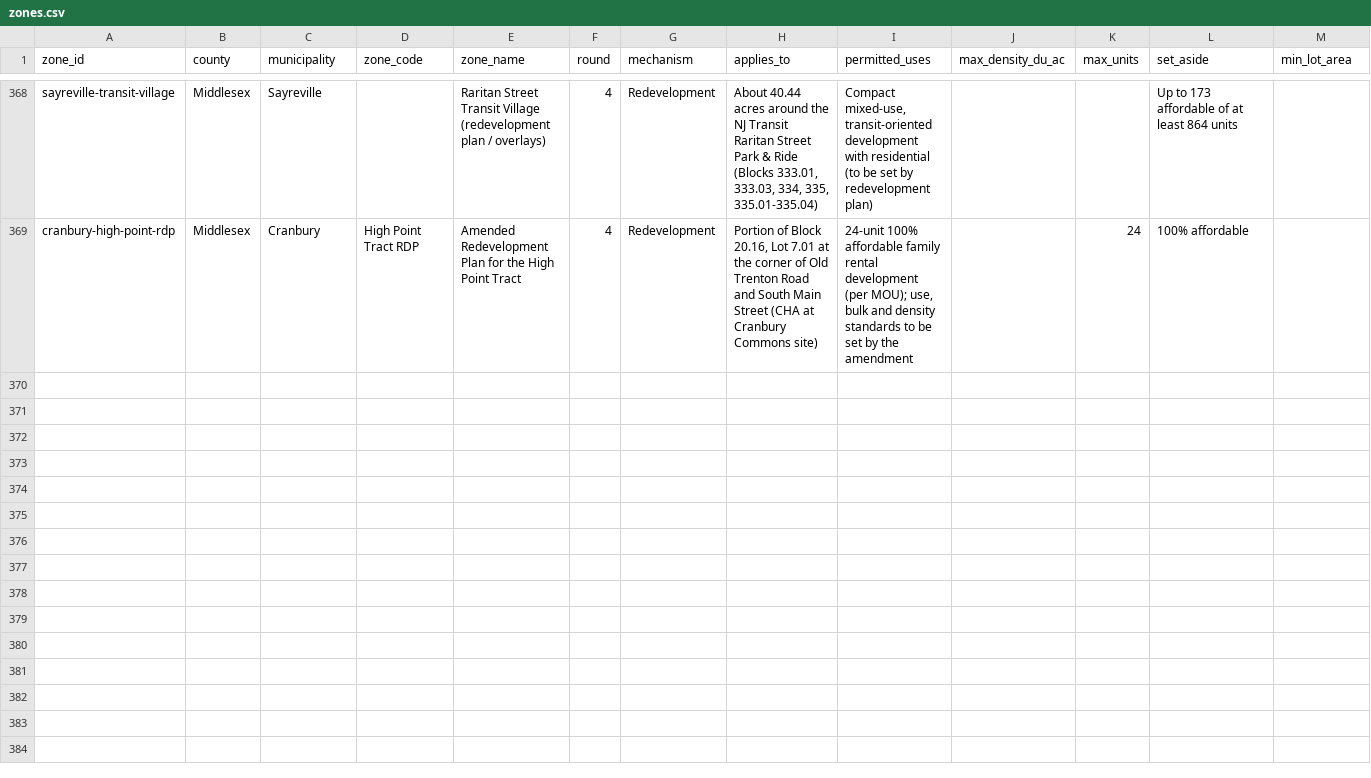
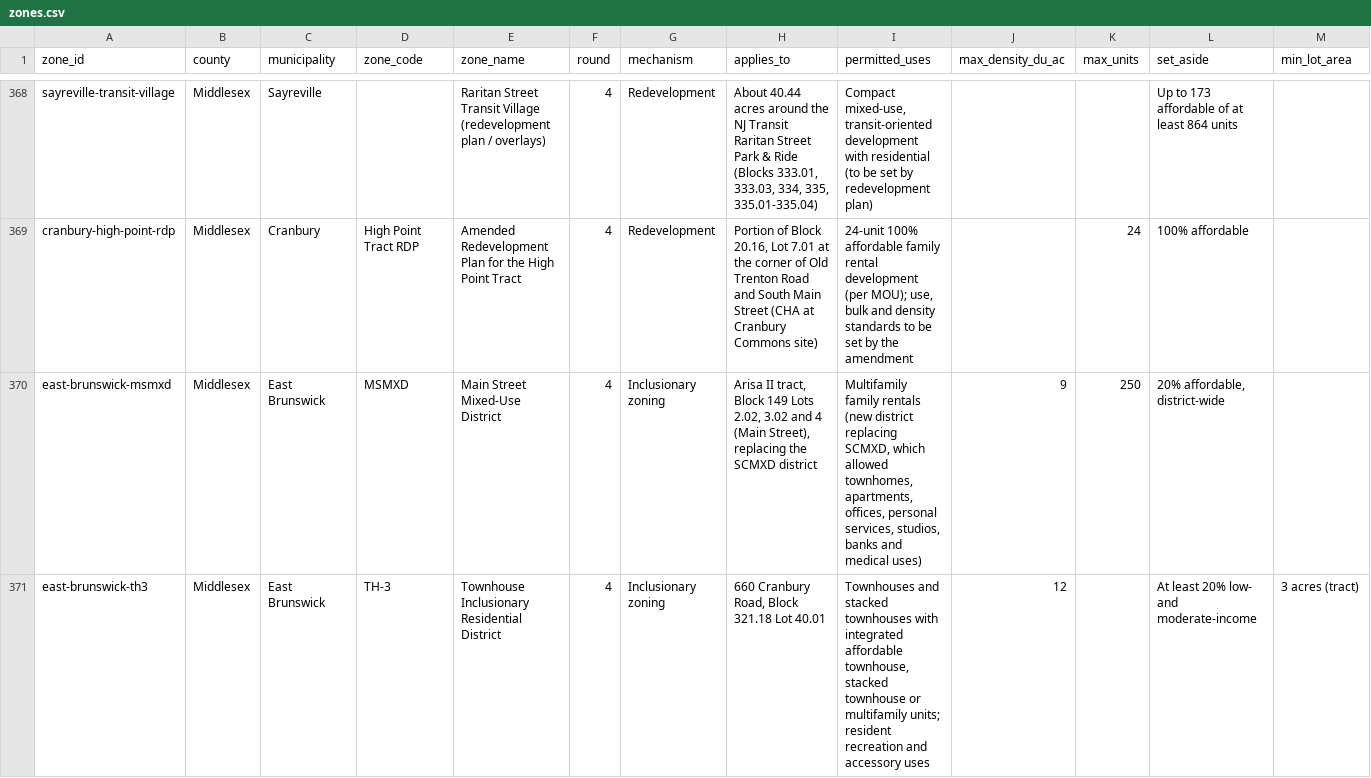
Before and after one commit to nickrogers280-coder/nj-round4-map, a CSV file: data/zones.csv, drawn as a sheet; only a part is shown, gaps mark what is left out; rows hold the shown columns only; the diff covers the shown part only; the diff names each change by its address in the sheet, - before the commit and + after, or states it on an @@ line.

```diff
--- a/data/zones.csv
+++ b/data/zones.csv
+row 370: east-brunswick-msmxd | Middlesex | East Brunswick | MSMXD | Main Street Mixed-Use District | 4 | Inclusionary zoning | Arisa II tract, Block 149 Lots 2.02, 3.02 and 4 (Main Street), replacing the SCMXD district | Multifamily family rentals (new district replacing SCMXD, which allowed townhomes, apartments, offices, personal services, studios, banks and medical uses) | 9 | 250 | 20% affordable, district-wide
+row 371: east-brunswick-th3 | Middlesex | East Brunswick | TH-3 | Townhouse Inclusionary Residential District | 4 | Inclusionary zoning | 660 Cranbury Road, Block 321.18 Lot 40.01 | Townhouses and stacked townhouses with integrated affordable townhouse, stacked townhouse or multifamily units; resident recreation and accessory uses | 12 |  | At least 20% low- and moderate-income | 3 acres (tract)
```
Also changed, not shown: 5 added rows elsewhere in this file, data/extraction_log.csv, 1 other file.
